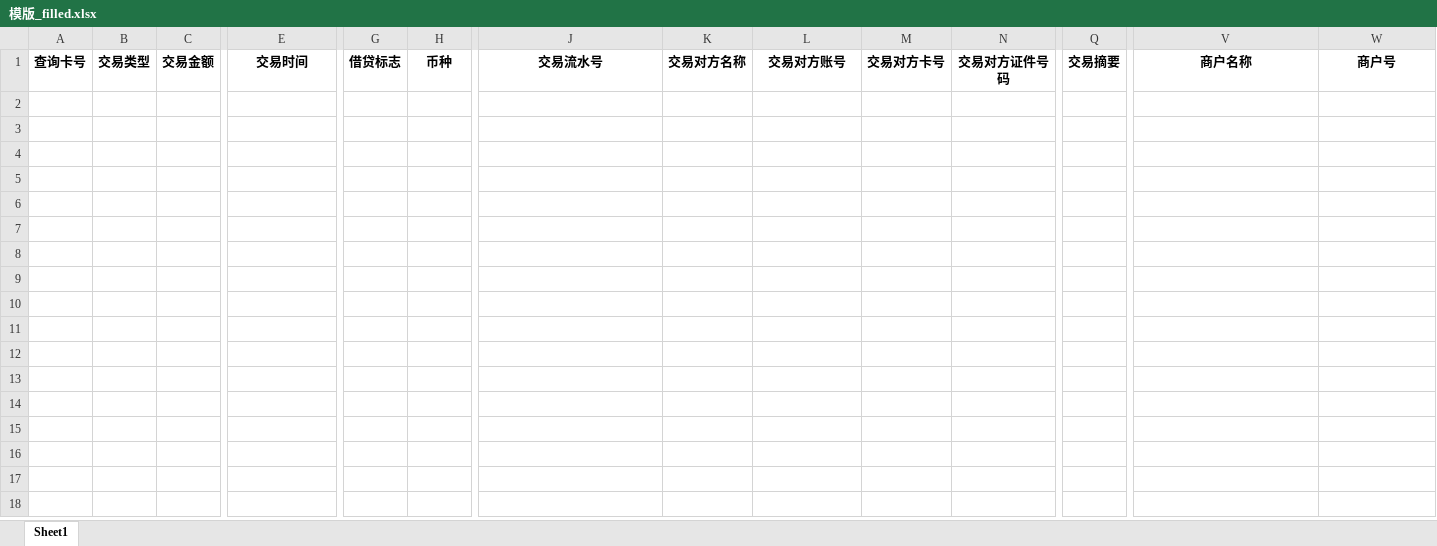
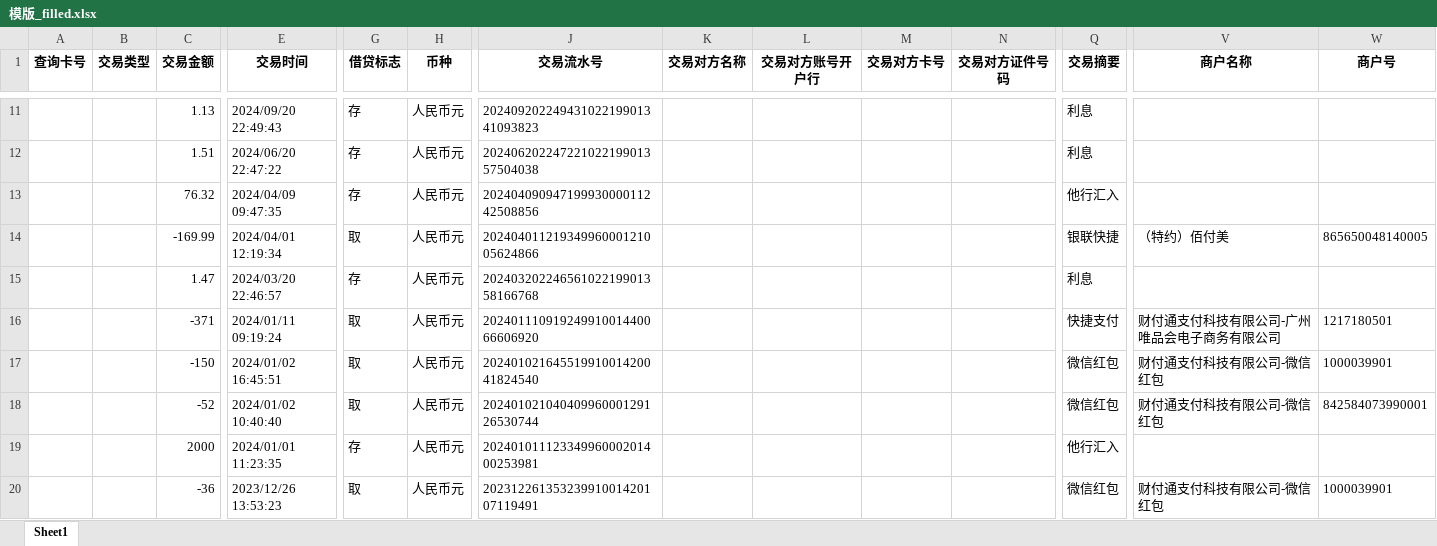
Before and after one commit to xueyu888/Structor, an Excel workbook: files/模版_filled.xlsx, sheet Sheet1, drawn as a sheet; only a part is shown, gaps mark what is left out; values as stored, in another font and other column widths than the file's, no borders; rows hold the shown columns only; the diff covers the shown part only; the diff names each change by its address in the sheet, - before the commit and + after, or states it on an @@ line.

```diff
--- a/files/模版_filled.xlsx (sheet Sheet1)
+++ b/files/模版_filled.xlsx (sheet Sheet1)
-L1: 交易对方账号
+L1: 交易对方账号开户行
+row 11:  |  | 1.13 | 2024/09/20 22:49:43 | 存 | 人民币元 | 20240920224943102219901341093823 |  |  |  |  | 利息
+row 12:  |  | 1.51 | 2024/06/20 22:47:22 | 存 | 人民币元 | 20240620224722102219901357504038 |  |  |  |  | 利息
+row 13:  |  | 76.32 | 2024/04/09 09:47:35 | 存 | 人民币元 | 20240409094719993000011242508856 |  |  |  |  | 他行汇入
+row 14:  |  | -169.99 | 2024/04/01 12:19:34 | 取 | 人民币元 | 20240401121934996000121005624866 |  |  |  |  | 银联快捷 | （特约）佰付美 | 865650048140005
+row 15:  |  | 1.47 | 2024/03/20 22:46:57 | 存 | 人民币元 | 20240320224656102219901358166768 |  |  |  |  | 利息
+row 16:  |  | -371 | 2024/01/11 09:19:24 | 取 | 人民币元 | 20240111091924991001440066606920 |  |  |  |  | 快捷支付 | 财付通支付科技有限公司-广州唯品会电子商务有限公司 | 1217180501
+row 17:  |  | -150 | 2024/01/02 16:45:51 | 取 | 人民币元 | 20240102164551991001420041824540 |  |  |  |  | 微信红包 | 财付通支付科技有限公司-微信红包 | 1000039901
+row 18:  |  | -52 | 2024/01/02 10:40:40 | 取 | 人民币元 | 20240102104040996000129126530744 |  |  |  |  | 微信红包 | 财付通支付科技有限公司-微信红包 | 842584073990001
+row 19:  |  | 2000 | 2024/01/01 11:23:35 | 存 | 人民币元 | 20240101112334996000201400253981 |  |  |  |  | 他行汇入
+row 20:  |  | -36 | 2023/12/26 13:53:23 | 取 | 人民币元 | 20231226135323991001420107119491 |  |  |  |  | 微信红包 | 财付通支付科技有限公司-微信红包 | 1000039901
```
Also changed, not shown: 107 added rows elsewhere in this sheet, files/表头映射.xlsx, 8 other files.
